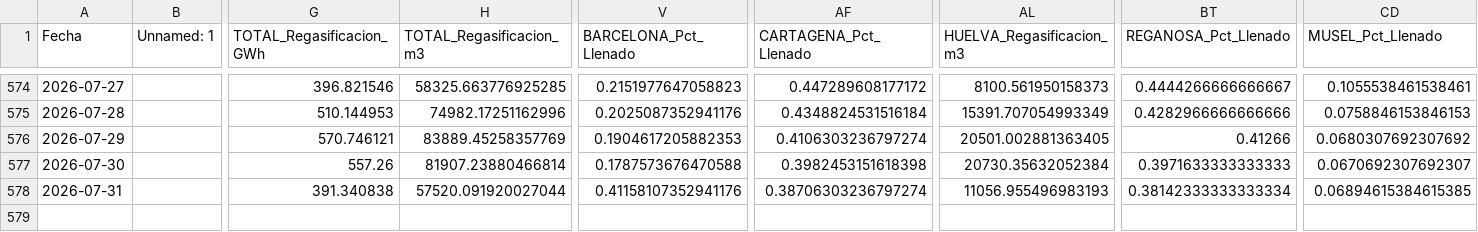
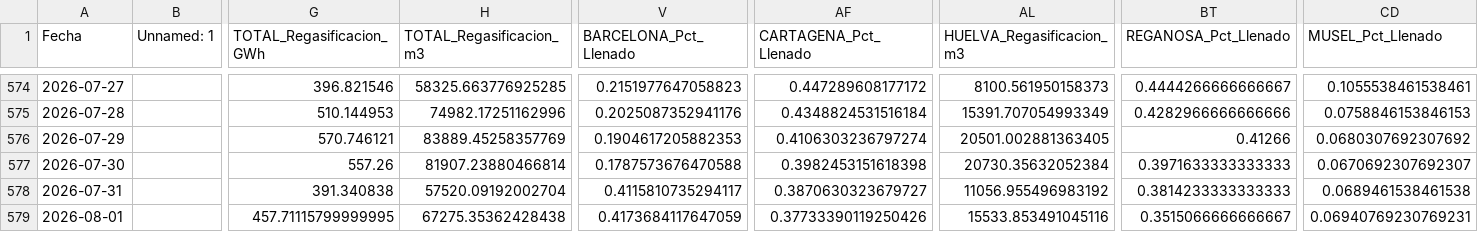
Before and after one commit to javiglejun/Enagas_GNL, a CSV file: historico_gnl.csv, drawn as a sheet; only a part is shown, gaps mark what is left out; rows hold the shown columns only; the diff names each change by its address in the sheet, - before the commit and + after, or states it on an @@ line.

```diff
--- a/historico_gnl.csv
+++ b/historico_gnl.csv
-H578 (TOTAL_Regasificacion_m3): 57520.091920027044
+H578 (TOTAL_Regasificacion_m3): 57520.09192002704
-V578 (BARCELONA_Pct_Llenado): 0.41158107352941176
+V578 (BARCELONA_Pct_Llenado): 0.4115810735294117
-AF578 (CARTAGENA_Pct_Llenado): 0.38706303236797274
+AF578 (CARTAGENA_Pct_Llenado): 0.3870630323679727
-AL578 (HUELVA_Regasificacion_m3): 11056.955496983193
+AL578 (HUELVA_Regasificacion_m3): 11056.955496983192
-BT578 (REGANOSA_Pct_Llenado): 0.38142333333333334
+BT578 (REGANOSA_Pct_Llenado): 0.3814233333333333
-CD578 (MUSEL_Pct_Llenado): 0.06894615384615385
+CD578 (MUSEL_Pct_Llenado): 0.0689461538461538
+row 579: 2026-08-01 |  | 457.71115799999995 | 67275.35362428438 | 0.4173684117647059 | 0.37733390119250426 | 15533.853491045116 | 0.3515066666666667 | 0.06940769230769231
```
